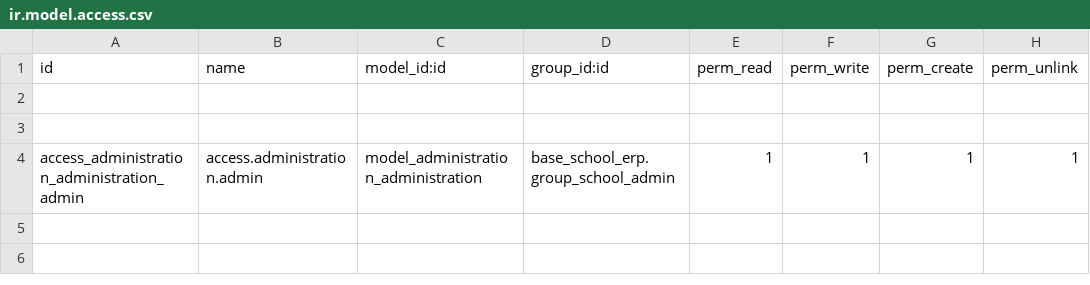
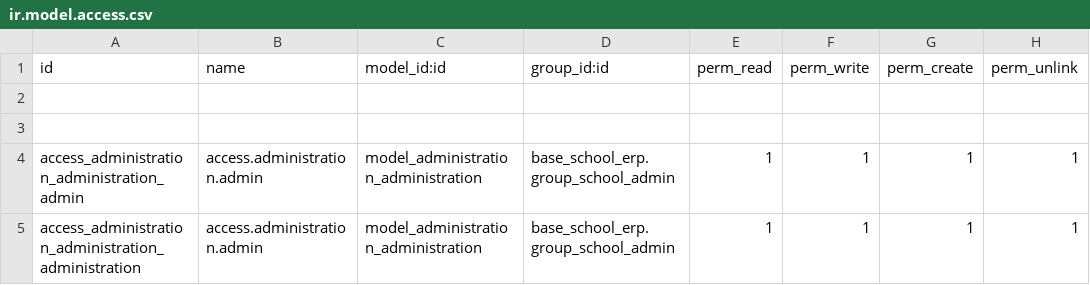
Before and after one commit to EleziE/School_ERP, a CSV file: administration_school_erp/security/ir.model.access.csv, drawn as a sheet; the diff names each change by its address in the sheet, - before the commit and + after, or states it on an @@ line.

Commit message:
CP-Commit #6 (04/17/2026),Commit & Push (menuitem groups)

```diff
--- a/administration_school_erp/security/ir.model.access.csv
+++ b/administration_school_erp/security/ir.model.access.csv
+row 5: access_administration_administration_administration | access.administration.admin | model_administration_administration | base_school_erp.group_school_admin | 1 | 1 | 1 | 1
```
Also changed, not shown: 5 other files.
